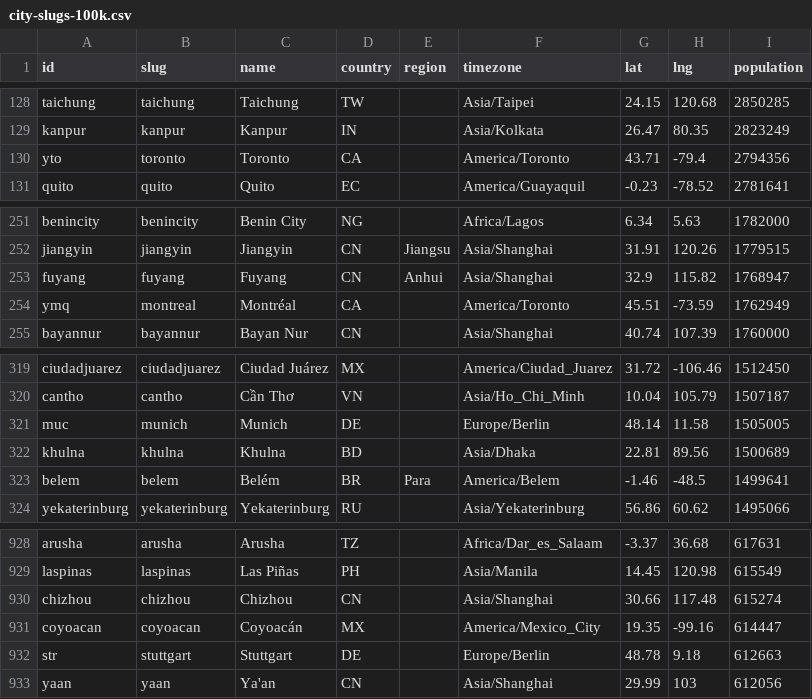
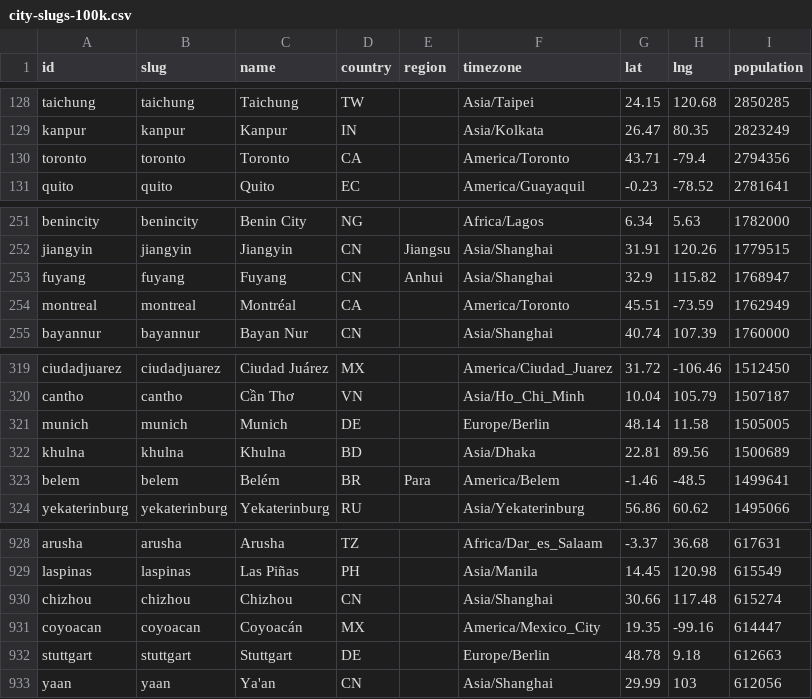
Before and after one commit to mirkokiefer/city-slugs, a CSV file: data/city-slugs-100k.csv, drawn as a sheet; only a part is shown, gaps mark what is left out; the diff covers the shown part only.

Commit message:
Curate short ids: bjs→pek (Beijing), drop opaque aviation codes
A short id must read as the city. Beijing → pek (Peking, busiest hub) over
the cryptic metro code bjs. Dropped codes that read as nothing — moscow,
toronto, montreal, stuttgart, munich, johannesburg, nairobi, capetown — back
to their written slugs. Kept the ones that read phonetically/historically
or are genuinely iconic (sel, can=Canton, sgn=Saigon, dxb, ber, ams, …).

```diff
--- a/data/city-slugs-100k.csv
+++ b/data/city-slugs-100k.csv
@@ -129,3 +129,3 @@ taichung,taichung,Taichung,TW,,Asia/Taipei,24.15,120.68,2850285
 kanpur,kanpur,Kanpur,IN,,Asia/Kolkata,26.47,80.35,2823249
-yto,toronto,Toronto,CA,,America/Toronto,43.71,-79.4,2794356
+toronto,toronto,Toronto,CA,,America/Toronto,43.71,-79.4,2794356
 quito,quito,Quito,EC,,America/Guayaquil,-0.23,-78.52,2781641
@@ -253,3 +253,3 @@ jiangyin,jiangyin,Jiangyin,CN,Jiangsu,Asia/Shanghai,31.91,120.26,1779515
 fuyang,fuyang,Fuyang,CN,Anhui,Asia/Shanghai,32.9,115.82,1768947
-ymq,montreal,Montréal,CA,,America/Toronto,45.51,-73.59,1762949
+montreal,montreal,Montréal,CA,,America/Toronto,45.51,-73.59,1762949
 bayannur,bayannur,Bayan Nur,CN,,Asia/Shanghai,40.74,107.39,1760000
@@ -320,3 +320,3 @@ ciudadjuarez,ciudadjuarez,Ciudad Juárez,MX,,America/Ciudad_Juarez,31.72,-106.46
 cantho,cantho,Cần Thơ,VN,,Asia/Ho_Chi_Minh,10.04,105.79,1507187
-muc,munich,Munich,DE,,Europe/Berlin,48.14,11.58,1505005
+munich,munich,Munich,DE,,Europe/Berlin,48.14,11.58,1505005
 khulna,khulna,Khulna,BD,,Asia/Dhaka,22.81,89.56,1500689
@@ -931,3 +931,3 @@ chizhou,chizhou,Chizhou,CN,,Asia/Shanghai,30.66,117.48,615274
 coyoacan,coyoacan,Coyoacán,MX,,America/Mexico_City,19.35,-99.16,614447
-str,stuttgart,Stuttgart,DE,,Europe/Berlin,48.78,9.18,612663
+stuttgart,stuttgart,Stuttgart,DE,,Europe/Berlin,48.78,9.18,612663
 yaan,yaan,Ya'an,CN,,Asia/Shanghai,29.99,103,612056
```
Also changed, not shown: 5 edited cells elsewhere in this file, data/city-slugs-1m.csv, 10 other files.
